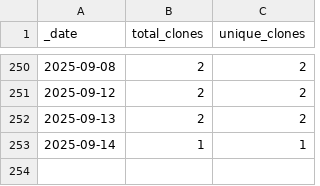
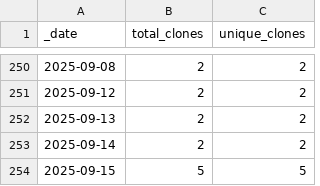
Before and after one commit to esa-cdab/cdab-service, a CSV file: traffic/clones.csv, drawn as a sheet; only a part is shown, gaps mark what is left out.

Commit message:
GitHub traffic

```diff
--- a/traffic/clones.csv
+++ b/traffic/clones.csv
@@ -252,2 +252,3 @@ _date,total_clones,unique_clones
 2025-09-13,2,2
-2025-09-14,1,1
+2025-09-14,2,2
+2025-09-15,5,5
```
Also changed, not shown: 1 other file.
